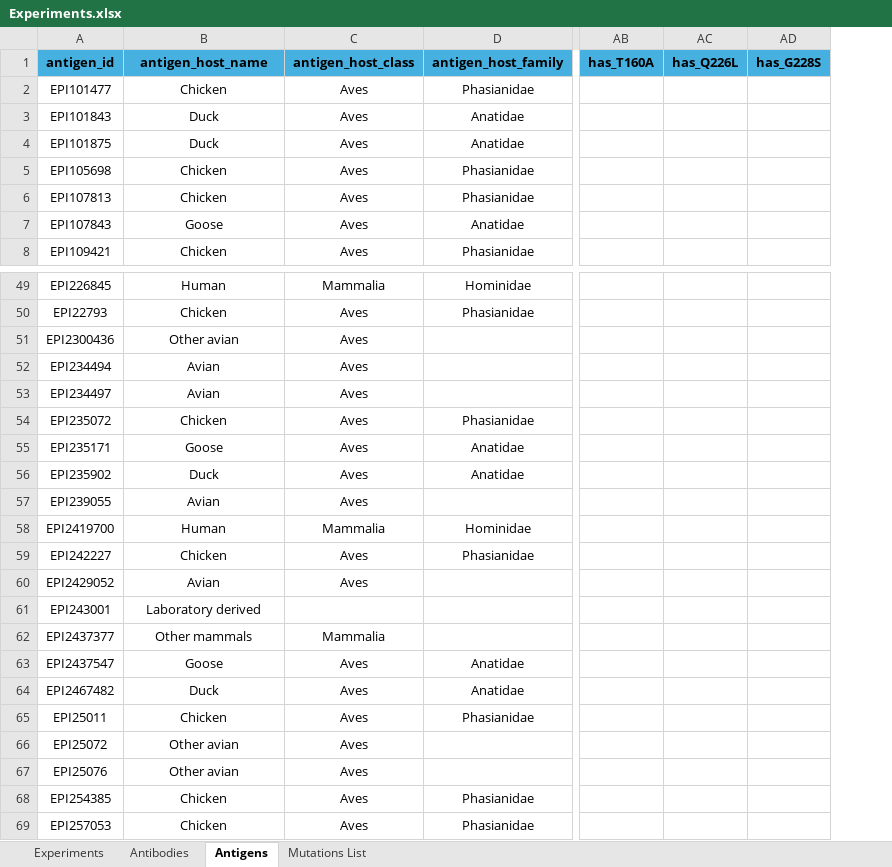
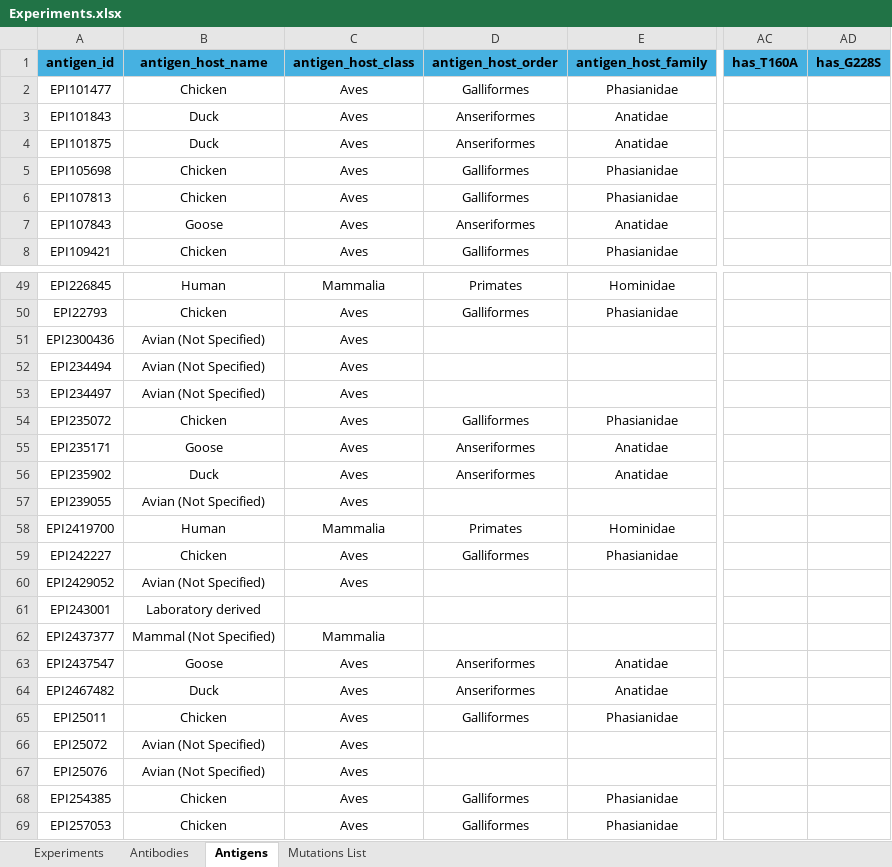
Before and after one commit to colbyford/Influenza_H5-Antibody_Predictions, an Excel workbook: Experiments.xlsx, sheet Antigens, drawn as a sheet; only a part is shown, gaps mark what is left out; values as stored, in another font and other column widths than the file's, no borders; removed rows and columns are numbered as before the commit, all else as after; the diff covers the shown part only; the diff names each change by its address in the sheet, - before the commit and + after, or states it on an @@ line.

Commit message:
Add Host Order to Experiments.xlsx

```diff
--- a/Experiments.xlsx (sheet Antigens)
+++ b/Experiments.xlsx (sheet Antigens)
+column D (antigen_host_order), rows 2-8: Galliformes | Anseriformes | Anseriformes | Galliformes | Galliformes | Anseriformes | Galliformes; rows 49-69: Primates | Galliformes |  |  |  | Galliformes | Anseriformes | Anseriformes |  | Primates | Galliformes |  |  |  | Anseriformes | Anseriformes | Galliformes |  |  | Galliformes | Galliformes
-column AC (has_Q226L), empty
-B51 (antigen_host_name): Other avian
+B51 (antigen_host_name): Avian (Not Specified)
-B52:B53 (antigen_host_name): Avian
+B52:B53 (antigen_host_name): Avian (Not Specified)
-B57 (antigen_host_name): Avian
+B57 (antigen_host_name): Avian (Not Specified)
-B60 (antigen_host_name): Avian
+B60 (antigen_host_name): Avian (Not Specified)
-B62 (antigen_host_name): Other mammals
+B62 (antigen_host_name): Mammal (Not Specified)
-B66:B67 (antigen_host_name): Other avian
+B66:B67 (antigen_host_name): Avian (Not Specified)
```
Also changed, not shown: 19 edited cells elsewhere in this sheet.
